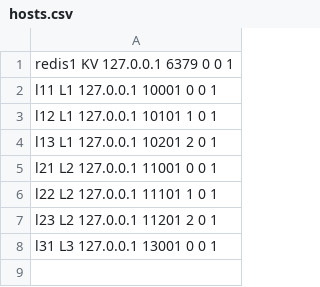
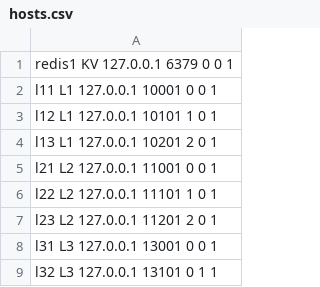
Before and after one commit to pancake-security/shortstack, a CSV file: hosts.csv, drawn as a sheet; the diff names each change by its address in the sheet, - before the commit and + after, or states it on an @@ line.

```diff
--- a/hosts.csv
+++ b/hosts.csv
+row 9: l32 L3 127.0.0.1 13101 0 1 1
```
Also changed, not shown: 12 other files.
